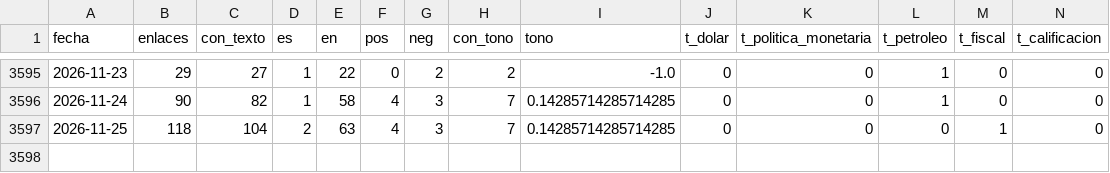
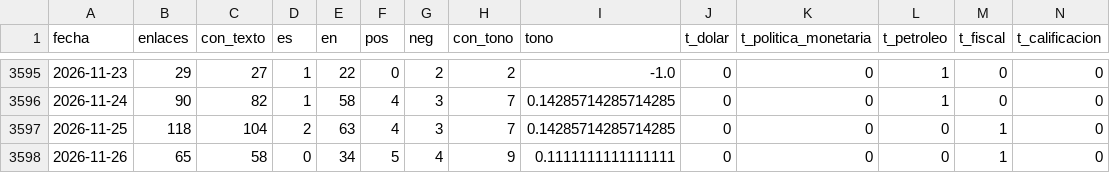
Before and after one commit to Forero25/dolar-noticias, a CSV file: datos_publicos/titulares.csv, drawn as a sheet; only a part is shown, gaps mark what is left out; rows hold the shown columns only; the diff names each change by its address in the sheet, - before the commit and + after, or states it on an @@ line.

```diff
--- a/datos_publicos/titulares.csv
+++ b/datos_publicos/titulares.csv
+row 3598: 2026-11-26 | 65 | 58 | 0 | 34 | 5 | 4 | 9 | 0.1111111111111111 | 0 | 0 | 0 | 1 | 0
```
Also changed, not shown: datos_publicos/trm.csv, 4 other files.
